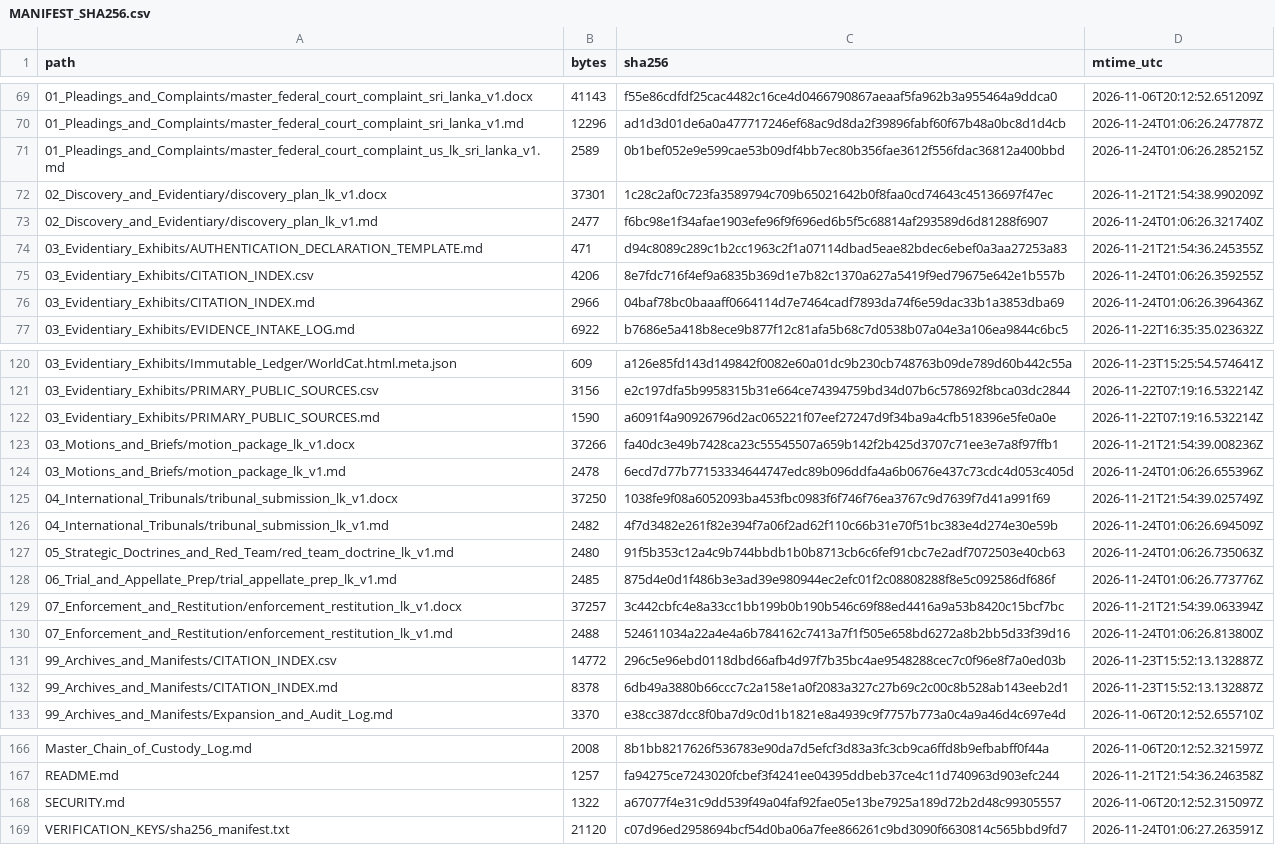
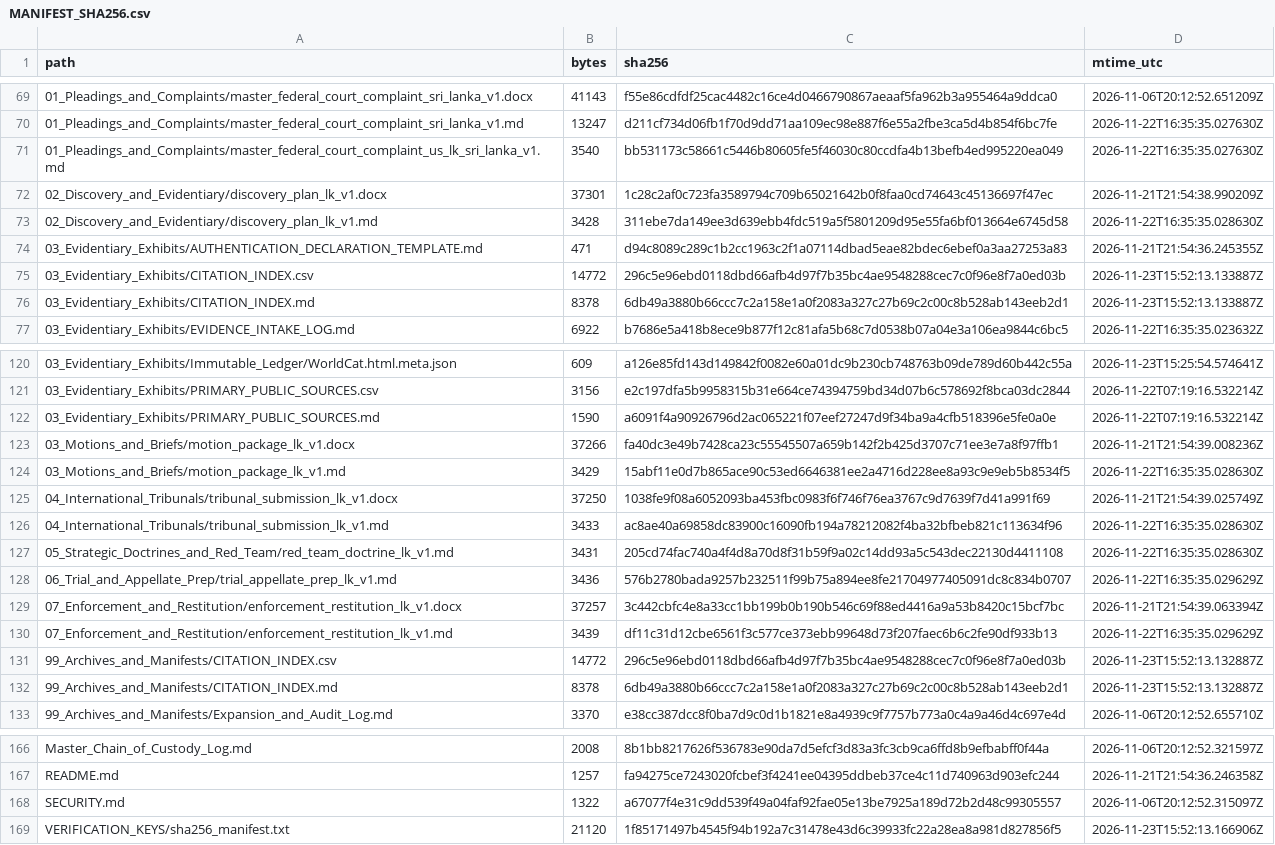
Before and after one commit to GlobalRestitutionAlliance/asia-us-lk-sri-lanka-master-litigation, a CSV file: 99_Archives_and_Manifests/MANIFEST_SHA256.csv, drawn as a sheet; only a part is shown, gaps mark what is left out; the diff covers the shown part only.

```diff
--- a/99_Archives_and_Manifests/MANIFEST_SHA256.csv
+++ b/99_Archives_and_Manifests/MANIFEST_SHA256.csv
@@ -69,9 +69,9 @@ path,bytes,sha256,mtime_utc
 01_Pleadings_and_Complaints/master_federal_court_complaint_sri_lanka_v1.docx,41143,f55e86cdfdf25cac4482c16ce4d0466790867aeaaf5fa962b3a955464a9ddca0,2026-11-06T20:12:52.651209Z
-01_Pleadings_and_Complaints/master_federal_court_complaint_sri_lanka_v1.md,12296,ad1d3d01de6a0a477717246ef68ac9d8da2f39896fabf60f67b48a0bc8d1d4cb,2026-11-24T01:06:26.247787Z
-01_Pleadings_and_Complaints/master_federal_court_complaint_us_lk_sri_lanka_v1.md,2589,0b1bef052e9e599cae53b09df4bb7ec80b356fae3612f556fdac36812a400bbd,2026-11-24T01:06:26.285215Z
+01_Pleadings_and_Complaints/master_federal_court_complaint_sri_lanka_v1.md,13247,d211cf734d06fb1f70d9dd71aa109ec98e887f6e55a2fbe3ca5d4b854f6bc7fe,2026-11-22T16:35:35.027630Z
+01_Pleadings_and_Complaints/master_federal_court_complaint_us_lk_sri_lanka_v1.md,3540,bb531173c58661c5446b80605fe5f46030c80ccdfa4b13befb4ed995220ea049,2026-11-22T16:35:35.027630Z
 02_Discovery_and_Evidentiary/discovery_plan_lk_v1.docx,37301,1c28c2af0c723fa3589794c709b65021642b0f8faa0cd74643c45136697f47ec,2026-11-21T21:54:38.990209Z
-02_Discovery_and_Evidentiary/discovery_plan_lk_v1.md,2477,f6bc98e1f34afae1903efe96f9f696ed6b5f5c68814af293589d6d81288f6907,2026-11-24T01:06:26.321740Z
+02_Discovery_and_Evidentiary/discovery_plan_lk_v1.md,3428,311ebe7da149ee3d639ebb4fdc519a5f5801209d95e55fa6bf013664e6745d58,2026-11-22T16:35:35.028630Z
 03_Evidentiary_Exhibits/AUTHENTICATION_DECLARATION_TEMPLATE.md,471,d94c8089c289c1b2cc1963c2f1a07114dbad5eae82bdec6ebef0a3aa27253a83,2026-11-21T21:54:36.245355Z
-03_Evidentiary_Exhibits/CITATION_INDEX.csv,4206,8e7fdc716f4ef9a6835b369d1e7b82c1370a627a5419f9ed79675e642e1b557b,2026-11-24T01:06:26.359255Z
-03_Evidentiary_Exhibits/CITATION_INDEX.md,2966,04baf78bc0baaaff0664114d7e7464cadf7893da74f6e59dac33b1a3853dba69,2026-11-24T01:06:26.396436Z
+03_Evidentiary_Exhibits/CITATION_INDEX.csv,14772,296c5e96ebd0118dbd66afb4d97f7b35bc4ae9548288cec7c0f96e8f7a0ed03b,2026-11-23T15:52:13.133887Z
+03_Evidentiary_Exhibits/CITATION_INDEX.md,8378,6db49a3880b66ccc7c2a158e1a0f2083a327c27b69c2c00c8b528ab143eeb2d1,2026-11-23T15:52:13.133887Z
 03_Evidentiary_Exhibits/EVIDENCE_INTAKE_LOG.md,6922,b7686e5a418b8ece9b877f12c81afa5b68c7d0538b07a04e3a106ea9844c6bc5,2026-11-22T16:35:35.023632Z
@@ -123,9 +123,9 @@ path,bytes,sha256,mtime_utc
 03_Motions_and_Briefs/motion_package_lk_v1.docx,37266,fa40dc3e49b7428ca23c55545507a659b142f2b425d3707c71ee3e7a8f97ffb1,2026-11-21T21:54:39.008236Z
-03_Motions_and_Briefs/motion_package_lk_v1.md,2478,6ecd7d77b77153334644747edc89b096ddfa4a6b0676e437c73cdc4d053c405d,2026-11-24T01:06:26.655396Z
+03_Motions_and_Briefs/motion_package_lk_v1.md,3429,15abf11e0d7b865ace90c53ed6646381ee2a4716d228ee8a93c9e9eb5b8534f5,2026-11-22T16:35:35.028630Z
 04_International_Tribunals/tribunal_submission_lk_v1.docx,37250,1038fe9f08a6052093ba453fbc0983f6f746f76ea3767c9d7639f7d41a991f69,2026-11-21T21:54:39.025749Z
-04_International_Tribunals/tribunal_submission_lk_v1.md,2482,4f7d3482e261f82e394f7a06f2ad62f110c66b31e70f51bc383e4d274e30e59b,2026-11-24T01:06:26.694509Z
-05_Strategic_Doctrines_and_Red_Team/red_team_doctrine_lk_v1.md,2480,91f5b353c12a4c9b744bbdb1b0b8713cb6c6fef91cbc7e2adf7072503e40cb63,2026-11-24T01:06:26.735063Z
-06_Trial_and_Appellate_Prep/trial_appellate_prep_lk_v1.md,2485,875d4e0d1f486b3e3ad39e980944ec2efc01f2c08808288f8e5c092586df686f,2026-11-24T01:06:26.773776Z
+04_International_Tribunals/tribunal_submission_lk_v1.md,3433,ac8ae40a69858dc83900c16090fb194a78212082f4ba32bfbeb821c113634f96,2026-11-22T16:35:35.028630Z
+05_Strategic_Doctrines_and_Red_Team/red_team_doctrine_lk_v1.md,3431,205cd74fac740a4f4d8a70d8f31b59f9a02c14dd93a5c543dec22130d4411108,2026-11-22T16:35:35.028630Z
+06_Trial_and_Appellate_Prep/trial_appellate_prep_lk_v1.md,3436,576b2780bada9257b232511f99b75a894ee8fe21704977405091dc8c834b0707,2026-11-22T16:35:35.029629Z
 07_Enforcement_and_Restitution/enforcement_restitution_lk_v1.docx,37257,3c442cbfc4e8a33cc1bb199b0b190b546c69f88ed4416a9a53b8420c15bcf7bc,2026-11-21T21:54:39.063394Z
-07_Enforcement_and_Restitution/enforcement_restitution_lk_v1.md,2488,524611034a22a4e4a6b784162c7413a7f1f505e658bd6272a8b2bb5d33f39d16,2026-11-24T01:06:26.813800Z
+07_Enforcement_and_Restitution/enforcement_restitution_lk_v1.md,3439,df11c31d12cbe6561f3c577ce373ebb99648d73f207faec6b6c2fe90df933b13,2026-11-22T16:35:35.029629Z
 99_Archives_and_Manifests/CITATION_INDEX.csv,14772,296c5e96ebd0118dbd66afb4d97f7b35bc4ae9548288cec7c0f96e8f7a0ed03b,2026-11-23T15:52:13.132887Z
@@ -168,2 +168,2 @@ README.md,1257,fa94275ce7243020fcbef3f4241ee04395ddbeb37ce4c11d740963d903efc244,
 SECURITY.md,1322,a67077f4e31c9dd539f49a04faf92fae05e13be7925a189d72b2d48c99305557,2026-11-06T20:12:52.315097Z
-VERIFICATION_KEYS/sha256_manifest.txt,21120,c07d96ed2958694bcf54d0ba06a7fee866261c9bd3090f6630814c565bbd9fd7,2026-11-24T01:06:27.263591Z
+VERIFICATION_KEYS/sha256_manifest.txt,21120,1f85171497b4545f94b192a7c31478e43d6c39933fc22a28ea8a981d827856f5,2026-11-23T15:52:13.166906Z
```
Also changed, not shown: 33 edited cells elsewhere in this file, 00_Master_Knowledge_Base/Master_Sri_Lanka_Restitution_Crosswalk_Matrix.csv, 21 other files.
